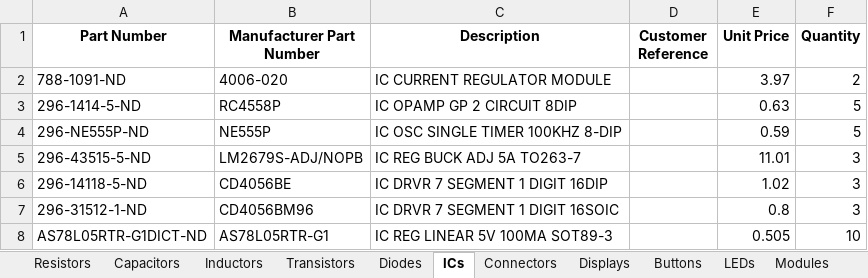
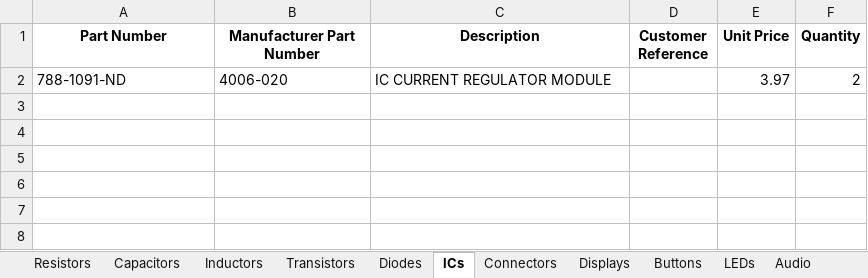
Before and after one commit to Thomas1B/Electronics-Inventory-Program, an Excel workbook: Saved_Lists/Inventory.xlsx, sheet ICs, drawn as a sheet; values as stored, in another font and other column widths than the file's, no borders; the diff names each change by its address in the sheet, - before the commit and + after, or states it on an @@ line.

```diff
--- a/Saved_Lists/Inventory.xlsx (sheet ICs)
+++ b/Saved_Lists/Inventory.xlsx (sheet ICs)
+sheet tab: Audio
-row 3: 296-1414-5-ND | RC4558P | IC OPAMP GP 2 CIRCUIT 8DIP |  | 0.63 | 5
-row 4: 296-NE555P-ND | NE555P | IC OSC SINGLE TIMER 100KHZ 8-DIP |  | 0.59 | 5
-row 5: 296-43515-5-ND | LM2679S-ADJ/NOPB | IC REG BUCK ADJ 5A TO263-7 |  | 11.01 | 3
-row 6: 296-14118-5-ND | CD4056BE | IC DRVR 7 SEGMENT 1 DIGIT 16DIP |  | 1.02 | 3
-row 7: 296-31512-1-ND | CD4056BM96 | IC DRVR 7 SEGMENT 1 DIGIT 16SOIC |  | 0.8 | 3
-row 8: AS78L05RTR-G1DICT-ND | AS78L05RTR-G1 | IC REG LINEAR 5V 100MA SOT89-3 |  | 0.505 | 10
```
Also changed, not shown: sheet Other, sheet Resistors, sheet Connectors, sheet LEDs, sheet Capacitors, sheet Diodes, 5 more sheets, 9 other files.
